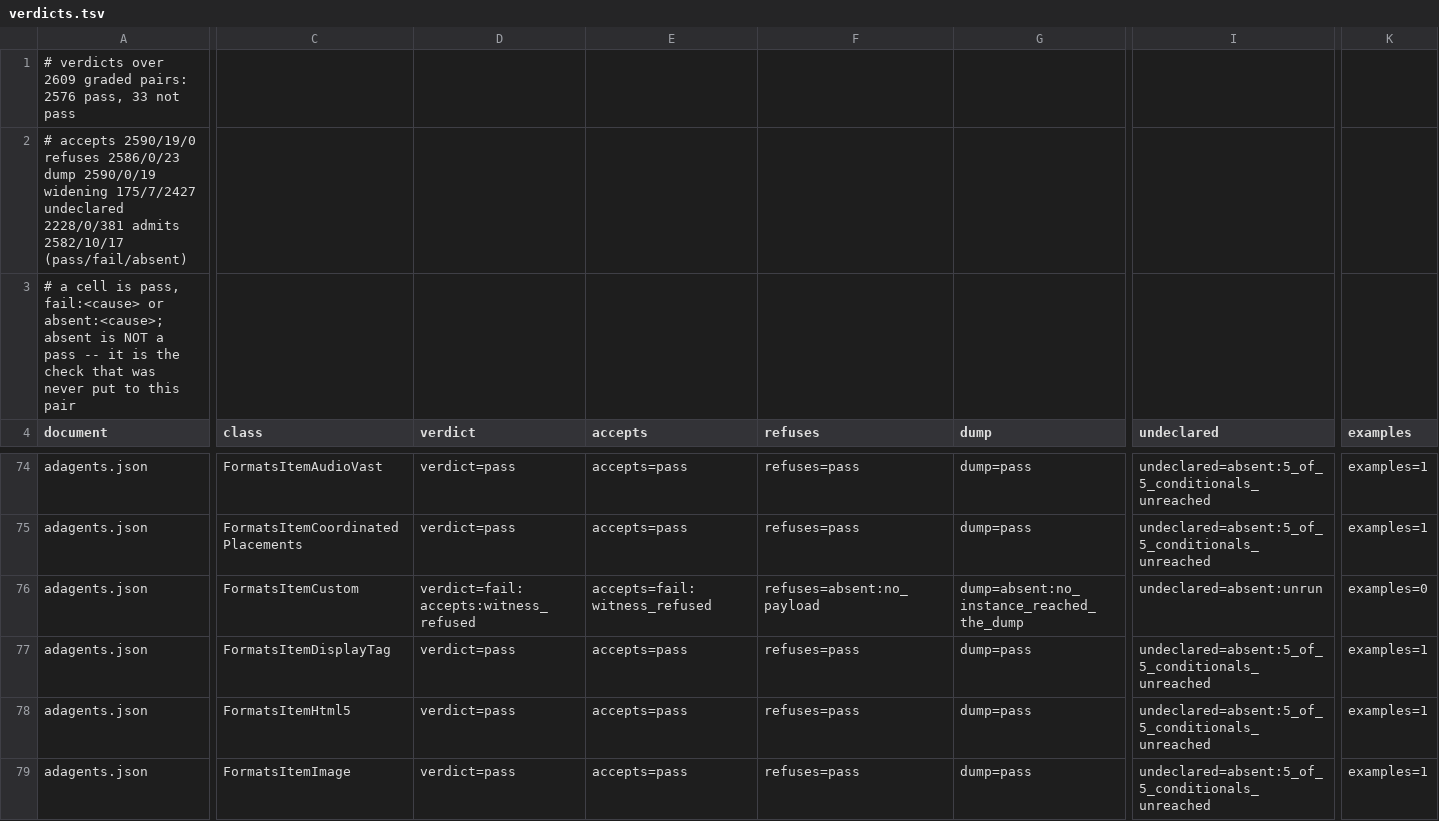
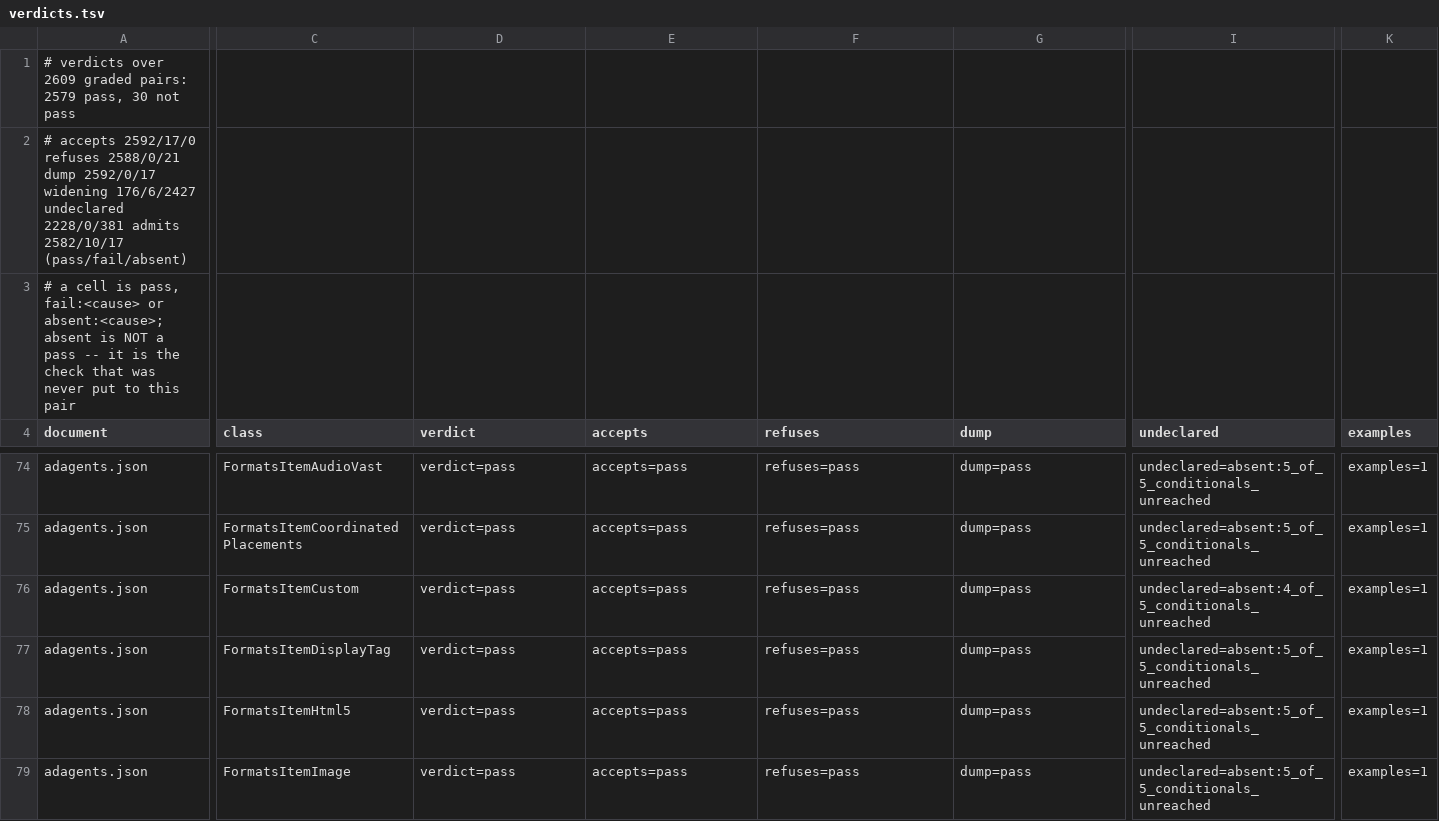
Before and after one commit to KonstantinMirin/adcp-client-python, a TSV file: src/adcp/types/verdicts.tsv, drawn as a sheet; only a part is shown, gaps mark what is left out; the diff covers the shown part only; the diff names each change by its address in the sheet, - before the commit and + after, or states it on an @@ line.

Commit message:
fix(verify): the builder folds back each conditional its own value fires
    accepts:witness_refused      17 -> 15
    widening:unproved_widening    6 -> 5
    not pass                     33 -> 30
    admits absent                17 -> 17

`adcp-client-python-01p4`.  A `then` is a statement about the instance once the `if`
holds, and `least_instance` read only the unconditional ones -- so a value built from a
`const` could TRIGGER a conditional and then fail the arm its own content selected.
Measured on `adagents.json#/oneOf/1/properties/formats/items/allOf/0`, where
`format_kind` is pinned `custom`:

    built     {"format_kind": "custom", "params": {}}
    refused   at allOf/3/then/anyOf

This is `Construction._arms`' own reading -- "the consequent of each conditional this
value's own content selects" -- given to the least-instance builder, which had none.
Written as a wrapper around the existing body so every return point is covered rather
than the fold being threaded through each.

A FIXED POINT AND NOT ONE PASS, because folding a consequent can pin another key and
fire another conditional.  Bounded by the statement count, which is a terminator for a
pathological document and never a budget: a round that folds nothing returns at once.

FOUR CASES, before the grade:

    fired then     {'k': 'x', 'extra': ''}   conforms True
    untriggered    {'k': ''}                 stays minimal
    plain object   {'a': ''}
    nested union   'aa'

The untriggered control matters as much as the fired one -- folding an arm that should
not apply would make every witness WIDER than its document asks, which is reading 2's
failure rather than reading 1's.

```diff
--- a/src/adcp/types/verdicts.tsv
+++ b/src/adcp/types/verdicts.tsv
-A1 (document): …graded pairs: 2576 pass, 33 not pass
+A1 (document): …graded pairs: 2579 pass, 30 not pass
-A2 (document): # accepts 2590/19/0 refuses 2586/0/23 dump 2590/0/19 widening 175/7/2427 undeclared 2228/0/381…
+A2 (document): # accepts 2592/17/0 refuses 2588/0/21 dump 2592/0/17 widening 176/6/2427 undeclared 2228/0/381…
-D76 (verdict): verdict=fail:accepts:witness_refused
+D76 (verdict): verdict=pass
-E76 (accepts): accepts=fail:witness_refused
+E76 (accepts): accepts=pass
-F76 (refuses): refuses=absent:no_payload
+F76 (refuses): refuses=pass
-G76 (dump): dump=absent:no_instance_reached_the_dump
+G76 (dump): dump=pass
-I76 (undeclared): undeclared=absent:unrun
+I76 (undeclared): undeclared=absent:4_of_5_conditionals_unreached
-K76 (examples): examples=0
+K76 (examples): examples=1
```
Also changed, not shown: 13 edited cells elsewhere in this file, 2 other files.
